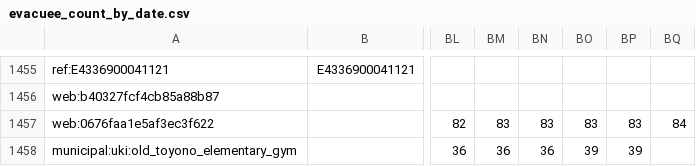
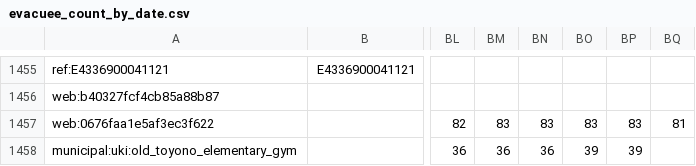
Before and after one commit to GISPHN/kumamoto-shelter-archive, a CSV file: data/evacuee_count_by_date.csv, drawn as a sheet; only a part is shown, gaps mark what is left out; the diff covers the shown part only; the diff names each change by its address in the sheet, - before the commit and + after, or states it on an @@ line.

```diff
--- a/data/evacuee_count_by_date.csv
+++ b/data/evacuee_count_by_date.csv
-BQ1457: 84
+BQ1457: 81
```
Also changed, not shown: 5 edited cells elsewhere in this file, data/municipal_evacuees/latest_observations.csv, 3 other files.
